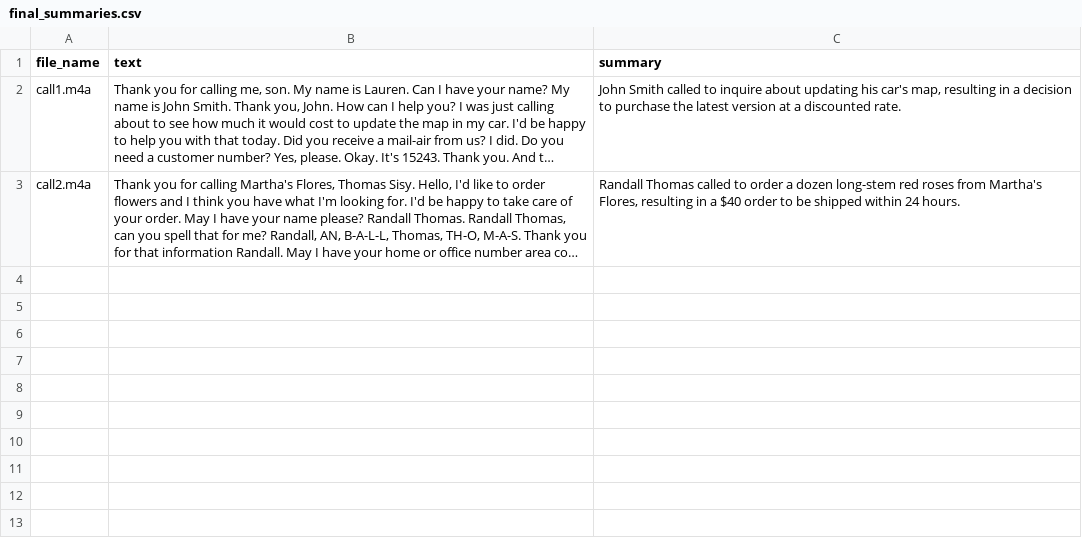
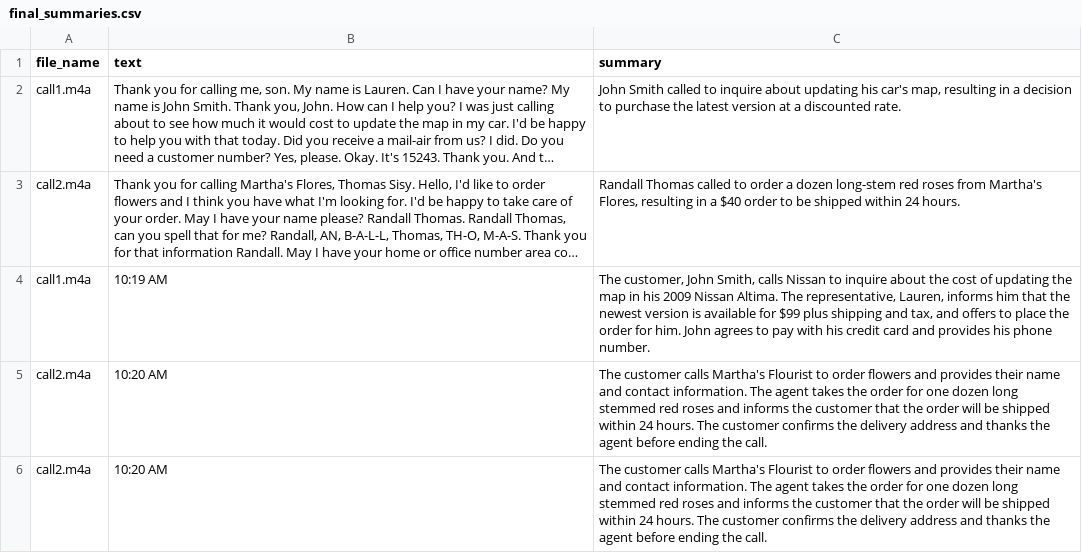
Before and after one commit to gayathrigunda/AuraQ-AI-Customer-Quality-Auditor, a CSV file: customer_support/final_summaries.csv, drawn as a sheet; long unchanged cells end in …; the diff names each change by its address in the sheet, - before the commit and + after, or states it on an @@ line.

```diff
--- a/customer_support/final_summaries.csv
+++ b/customer_support/final_summaries.csv
+row 4: call1.m4a | 10:19 AM | The customer, John Smith, calls Nissan to inquire about the cost of updating the map in his 2009 Nissan Altima. The representative, Lauren, informs him that the newest version is available for $99 plus shipping and tax, and offers to place the order for him. John agrees to pay with his credit card and provides his phone number.
+row 5: call2.m4a | 10:20 AM | The customer calls Martha's Flourist to order flowers and provides their name and contact information. The agent takes the order for one dozen long stemmed red roses and informs the customer that the order will be shipped within 24 hours. The customer confirms the delivery address and thanks the agent before ending the call.
+row 6: call2.m4a | 10:20 AM | The customer calls Martha's Flourist to order flowers and provides their name and contact information. The agent takes the order for one dozen long stemmed red roses and informs the customer that the order will be shipped within 24 hours. The customer confirms the delivery address and thanks the agent before ending the call.
```
Also changed, not shown: 2 other files.
